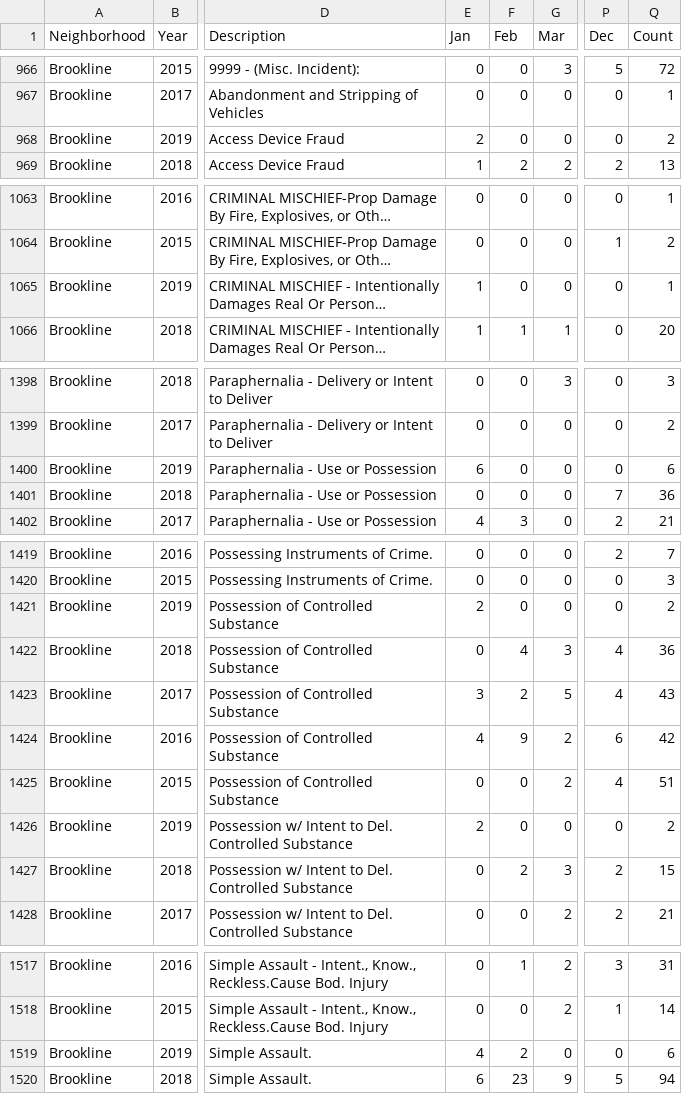
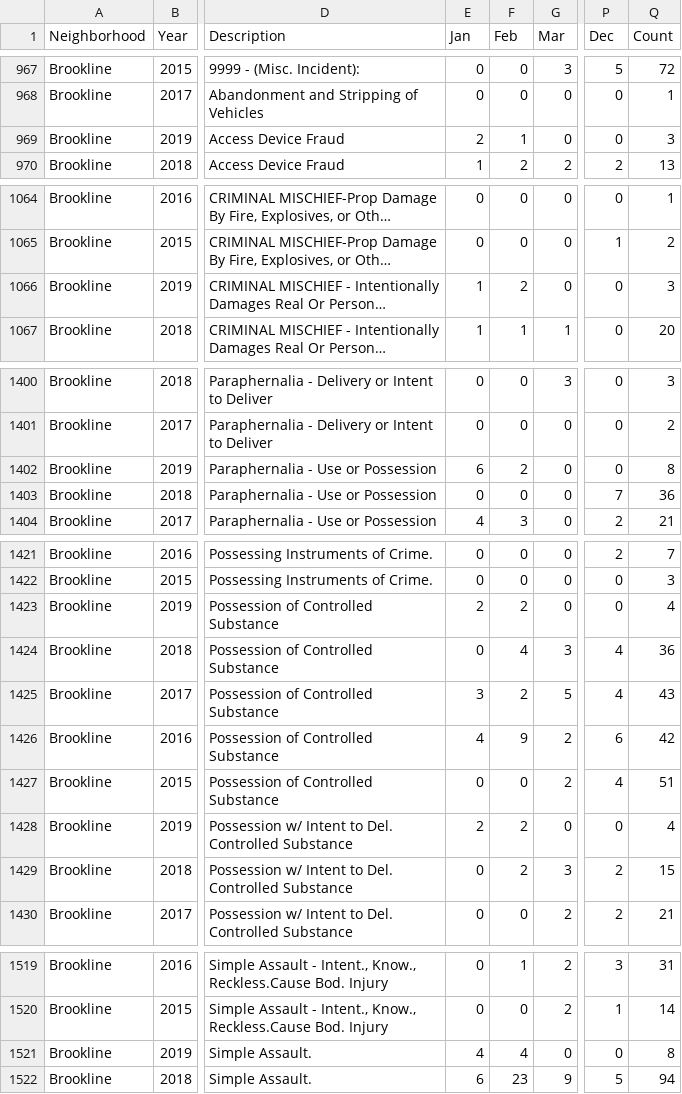
Before and after one commit to mhowe0422/mhowe0422.github.io, a CSV file: Zone6/Zone6data.csv, drawn as a sheet; only a part is shown, gaps mark what is left out; long unchanged cells end in …; addresses are those after the commit; the diff covers the shown part only; the diff names each change by its address in the sheet, - before the commit and + after, or states it on an @@ line.

```diff
--- a/Zone6/Zone6data.csv
+++ b/Zone6/Zone6data.csv
-F969 (Feb): 0
+F969 (Feb): 1
-Q969 (Count): 2
+Q969 (Count): 3
-F1066 (Feb): 0
+F1066 (Feb): 2
-Q1066 (Count): 1
+Q1066 (Count): 3
-F1402 (Feb): 0
+F1402 (Feb): 2
-Q1402 (Count): 6
+Q1402 (Count): 8
-F1423 (Feb): 0
+F1423 (Feb): 2
-Q1423 (Count): 2
+Q1423 (Count): 4
-F1428 (Feb): 0
+F1428 (Feb): 2
-Q1428 (Count): 2
+Q1428 (Count): 4
-F1521 (Feb): 2
+F1521 (Feb): 4
-Q1521 (Count): 6
+Q1521 (Count): 8
```
Also changed, not shown: 5 added rows, 3 moved rows and 4 edited cells elsewhere in this file, 1 other file.
